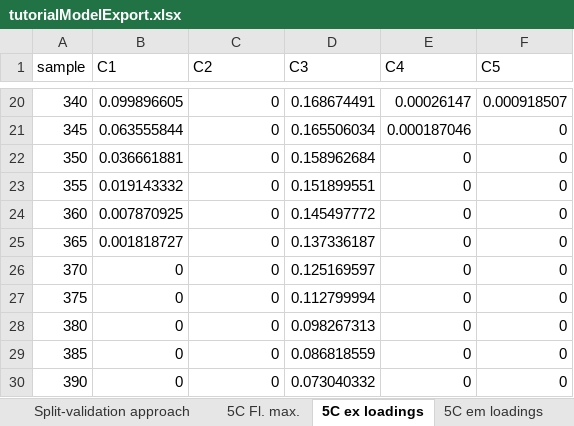
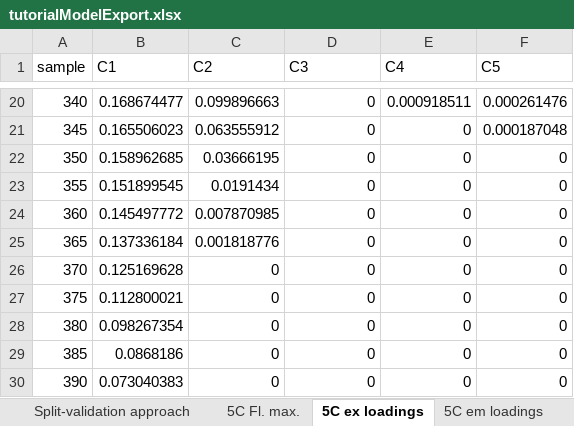
Before and after one commit to urbanwuensch/drEEM-online, an Excel workbook: examples/tutorialModelExport.xlsx, sheet 5C ex loadings, drawn as a sheet; only a part is shown, gaps mark what is left out; values as stored, in another font and other column widths than the file's, no borders; the diff covers the shown part only; the diff names each change by its address in the sheet, - before the commit and + after, or states it on an @@ line.

```diff
--- a/examples/tutorialModelExport.xlsx (sheet 5C ex loadings)
+++ b/examples/tutorialModelExport.xlsx (sheet 5C ex loadings)
-B20 (C1): 0.099896605
+B20 (C1): 0.168674477
-C20 (C2): 0
+C20 (C2): 0.099896663
-D20 (C3): 0.168674491
+D20 (C3): 0
-E20 (C4): 0.00026147
+E20 (C4): 0.000918511
-F20 (C5): 0.000918507
+F20 (C5): 0.000261476
-B21 (C1): 0.063555844
+B21 (C1): 0.165506023
-C21 (C2): 0
+C21 (C2): 0.063555912
-D21 (C3): 0.165506034
+D21 (C3): 0
-E21 (C4): 0.000187046
+E21 (C4): 0
-F21 (C5): 0
+F21 (C5): 0.000187048
-B22 (C1): 0.036661881
+B22 (C1): 0.158962685
-C22 (C2): 0
+C22 (C2): 0.03666195
-D22 (C3): 0.158962684
+D22 (C3): 0
-B23 (C1): 0.019143332
+B23 (C1): 0.151899545
-C23 (C2): 0
+C23 (C2): 0.0191434
-D23 (C3): 0.151899551
+D23 (C3): 0
-B24 (C1): 0.007870925
+B24 (C1): 0.145497772
-C24 (C2): 0
+C24 (C2): 0.007870985
-D24 (C3): 0.145497772
+D24 (C3): 0
-B25 (C1): 0.001818727
+B25 (C1): 0.137336184
-C25 (C2): 0
+C25 (C2): 0.001818776
-D25 (C3): 0.137336187
+D25 (C3): 0
-B26 (C1): 0
+B26 (C1): 0.125169628
-D26 (C3): 0.125169597
+D26 (C3): 0
-B27 (C1): 0
+B27 (C1): 0.112800021
-D27 (C3): 0.112799994
+D27 (C3): 0
-B28 (C1): 0
+B28 (C1): 0.098267354
-D28 (C3): 0.098267313
+D28 (C3): 0
-B29 (C1): 0
+B29 (C1): 0.0868186
-D29 (C3): 0.086818559
+D29 (C3): 0
-B30 (C1): 0
+B30 (C1): 0.073040383
-D30 (C3): 0.073040332
+D30 (C3): 0
```
Also changed, not shown: 114 edited cells elsewhere in this sheet, sheet 5C em loadings, sheet 5C Fl. max., sheet PARAFAC model overview, sheet Split-validation approach, 7 other files.
